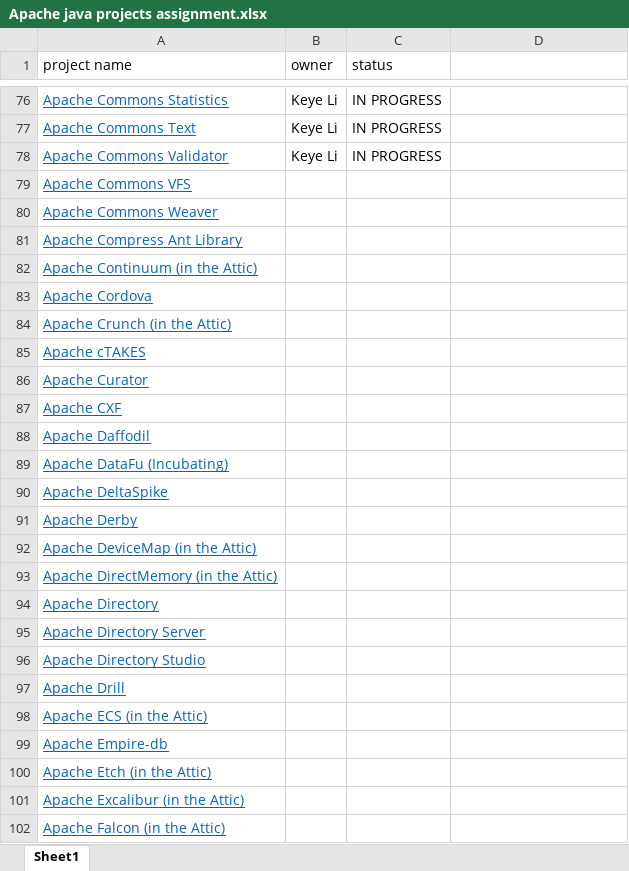
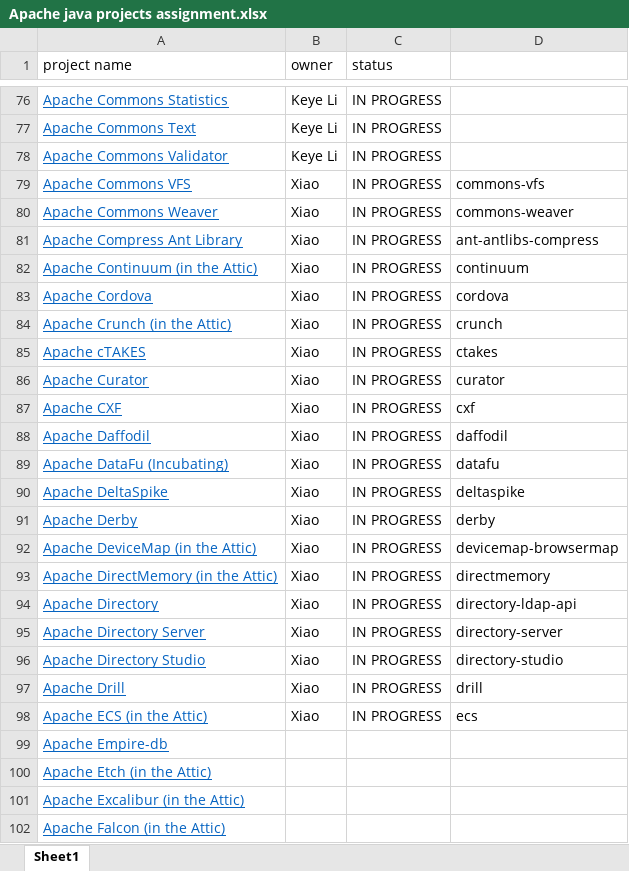
Before and after one commit to RedRoach51/MockResearch, an Excel workbook: Apache java projects assignment.xlsx, sheet Sheet1, drawn as a sheet; only a part is shown, gaps mark what is left out; values as stored, in another font and other column widths than the file's, no borders; charts and pictures not drawn; the diff covers the shown part only; the diff names each change by its address in the sheet, - before the commit and + after, or states it on an @@ line.

Commit message:
update ownership for projects'

```diff
--- a/Apache java projects assignment.xlsx (sheet Sheet1)
+++ b/Apache java projects assignment.xlsx (sheet Sheet1)
-B79:B98 (owner): (empty)
+B79:B98 (owner): Xiao
-C79:C98 (status): (empty)
+C79:C98 (status): IN PROGRESS
-D79: (empty)
+D79: commons-vfs
-D80: (empty)
+D80: commons-weaver
-D81: (empty)
+D81: ant-antlibs-compress
-D82: (empty)
+D82: continuum
-D83: (empty)
+D83: cordova
-D84: (empty)
+D84: crunch
-D85: (empty)
+D85: ctakes
-D86: (empty)
+D86: curator
-D87: (empty)
+D87: cxf
-D88: (empty)
+D88: daffodil
-D89: (empty)
+D89: datafu
-D90: (empty)
+D90: deltaspike
-D91: (empty)
+D91: derby
-D92: (empty)
+D92: devicemap-browsermap
-D93: (empty)
+D93: directmemory
-D94: (empty)
+D94: directory-ldap-api
-D95: (empty)
+D95: directory-server
-D96: (empty)
+D96: directory-studio
-D97: (empty)
+D97: drill
-D98: (empty)
+D98: ecs
```
Also changed, not shown: 20 edited cells elsewhere in this sheet.
